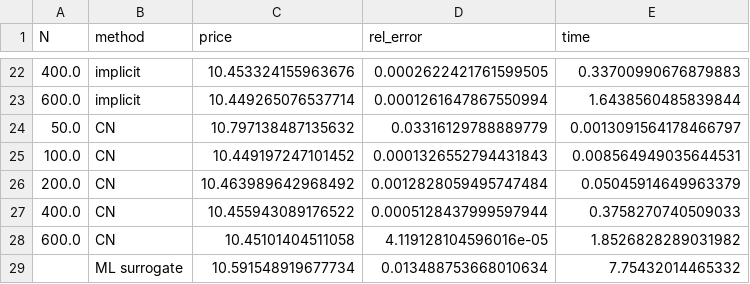
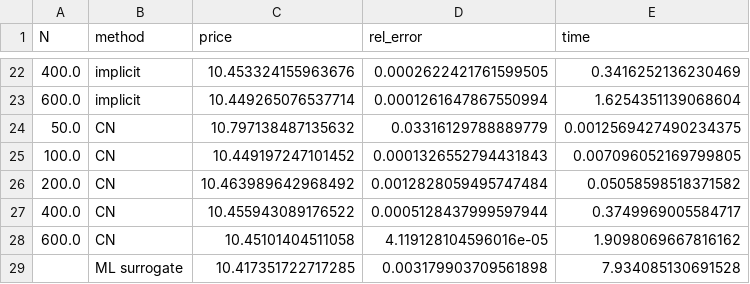
Before and after one commit to kenny1031/option-pricing-model, a CSV file: results/evaluation_results.csv, drawn as a sheet; only a part is shown, gaps mark what is left out; the diff covers the shown part only.

```diff
--- a/results/evaluation_results.csv
+++ b/results/evaluation_results.csv
@@ -22,8 +22,8 @@ N,method,price,rel_error,time
-400.0,implicit,10.453324155963676,0.0002622421761599505,0.33700990676879883
-600.0,implicit,10.449265076537714,0.0001261647867550994,1.6438560485839844
-50.0,CN,10.797138487135632,0.03316129788889779,0.0013091564178466797
-100.0,CN,10.449197247101452,0.0001326552794431843,0.008564949035644531
-200.0,CN,10.463989642968492,0.0012828059495747484,0.05045914649963379
-400.0,CN,10.455943089176522,0.0005128437999597944,0.3758270740509033
-600.0,CN,10.45101404511058,4.119128104596016e-05,1.8526828289031982
-,ML surrogate,10.591548919677734,0.013488753668010634,7.75432014465332
+400.0,implicit,10.453324155963676,0.0002622421761599505,0.3416252136230469
+600.0,implicit,10.449265076537714,0.0001261647867550994,1.6254351139068604
+50.0,CN,10.797138487135632,0.03316129788889779,0.0012569427490234375
+100.0,CN,10.449197247101452,0.0001326552794431843,0.007096052169799805
+200.0,CN,10.463989642968492,0.0012828059495747484,0.05058598518371582
+400.0,CN,10.455943089176522,0.0005128437999597944,0.3749969005584717
+600.0,CN,10.45101404511058,4.119128104596016e-05,1.9098069667816162
+,ML surrogate,10.417351722717285,0.003179903709561898,7.934085130691528
```
Also changed, not shown: 12 added rows, 12 removed rows and 8 edited cells elsewhere in this file, 7 other files.
